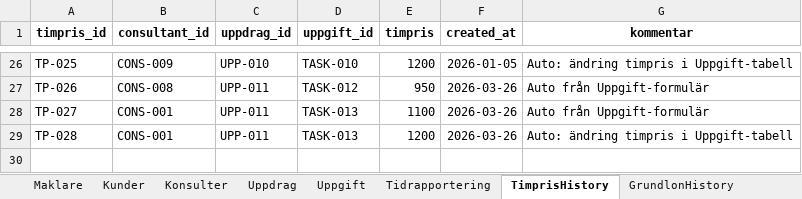
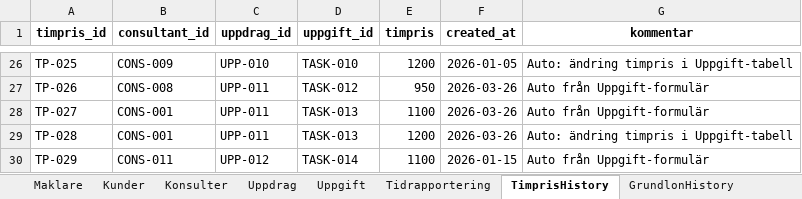
Before and after one commit to Svetsun/Intaktsmotorn_v4, an Excel workbook: data/Base_data.xlsx, sheet TimprisHistory, drawn as a sheet; only a part is shown, gaps mark what is left out; values as stored, in another font and other column widths than the file's, no borders; the diff names each change by its address in the sheet, - before the commit and + after, or states it on an @@ line.

```diff
--- a/data/Base_data.xlsx (sheet TimprisHistory)
+++ b/data/Base_data.xlsx (sheet TimprisHistory)
+row 30: TP-029 | CONS-011 | UPP-012 | TASK-014 | 1100 | 2026-01-15 | Auto från Uppgift-formulär
```
Also changed, not shown: sheet BonusRapportering, sheet Uppdrag, sheet Uppgift, sheet Maklare, sheet BonusHistory, sheet GrundlonHistory, 4 more sheets, 2 other files.
